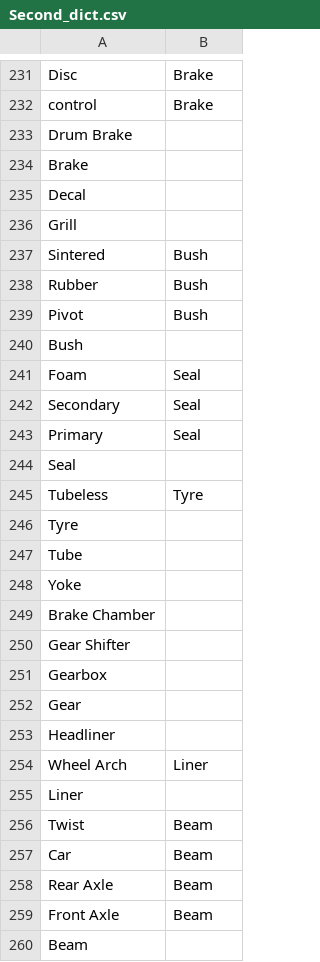
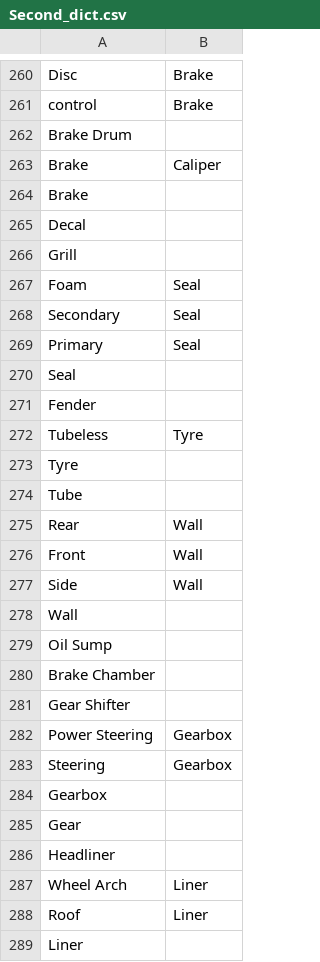
Before and after one commit to accessabhinav/part_matcher, a CSV file: Second_dict.csv, drawn as a sheet; only a part is shown, gaps mark what is left out; the shorter side is filled out with more unchanged rows; the diff covers the shown part only.

```diff
--- a/Second_dict.csv
+++ b/Second_dict.csv
@@ -232,3 +261,4 @@ Disc, Brake
 control, Brake
-Drum Brake,
+Brake Drum,
+Brake,Caliper
 Brake,
@@ -236,6 +266,2 @@ Decal,
 Grill,
-Sintered,Bush
-Rubber,Bush
-Pivot,Bush
-Bush,
 Foam,Seal
@@ -244,2 +270,3 @@ Primary,Seal
 Seal,
+Fender,
 Tubeless, Tyre
@@ -247,5 +274,11 @@ Tyre,
 Tube,
-Yoke,
+Rear,Wall
+Front,Wall
+Side,Wall
+Wall,
+Oil Sump,
 Brake Chamber,
 Gear Shifter,
+Power Steering,Gearbox
+Steering,Gearbox
 Gearbox,
@@ -254,2 +287,3 @@ Headliner,
 Wheel Arch,Liner
+Roof,Liner
 Liner,
```
Also changed, not shown: 30 added rows, 9 moved rows and 3 edited cells elsewhere in this file, Fuzzy.csv.
